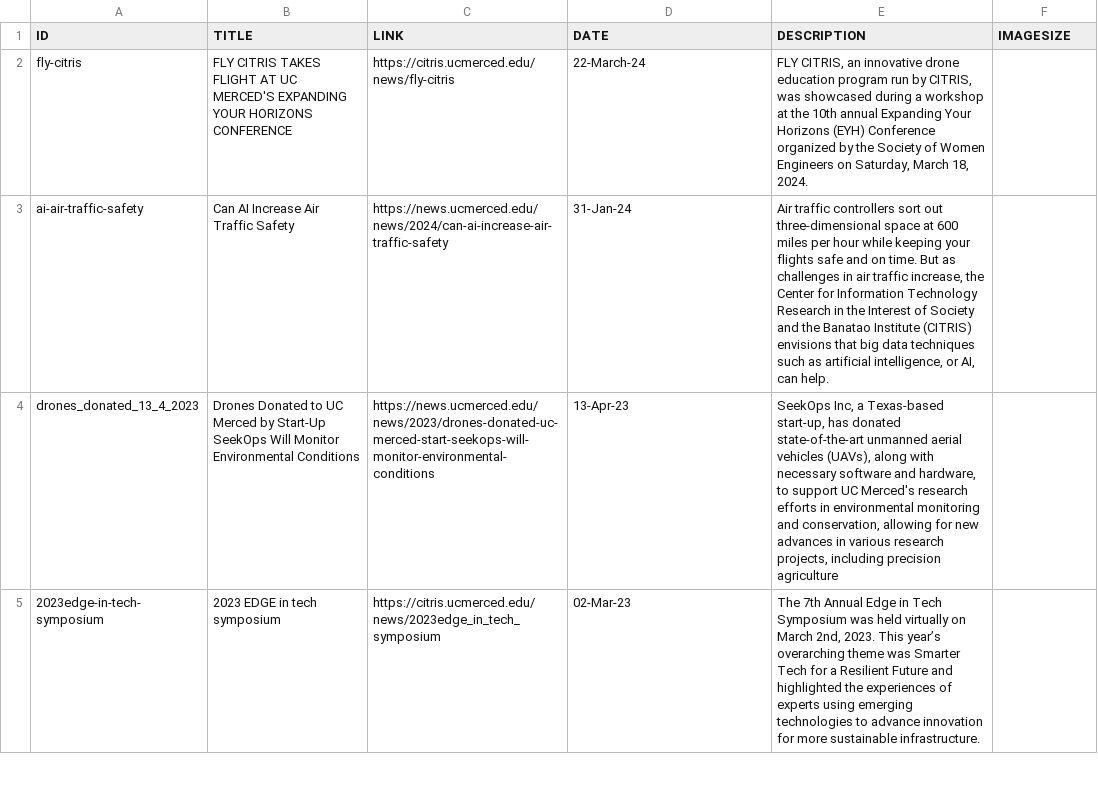
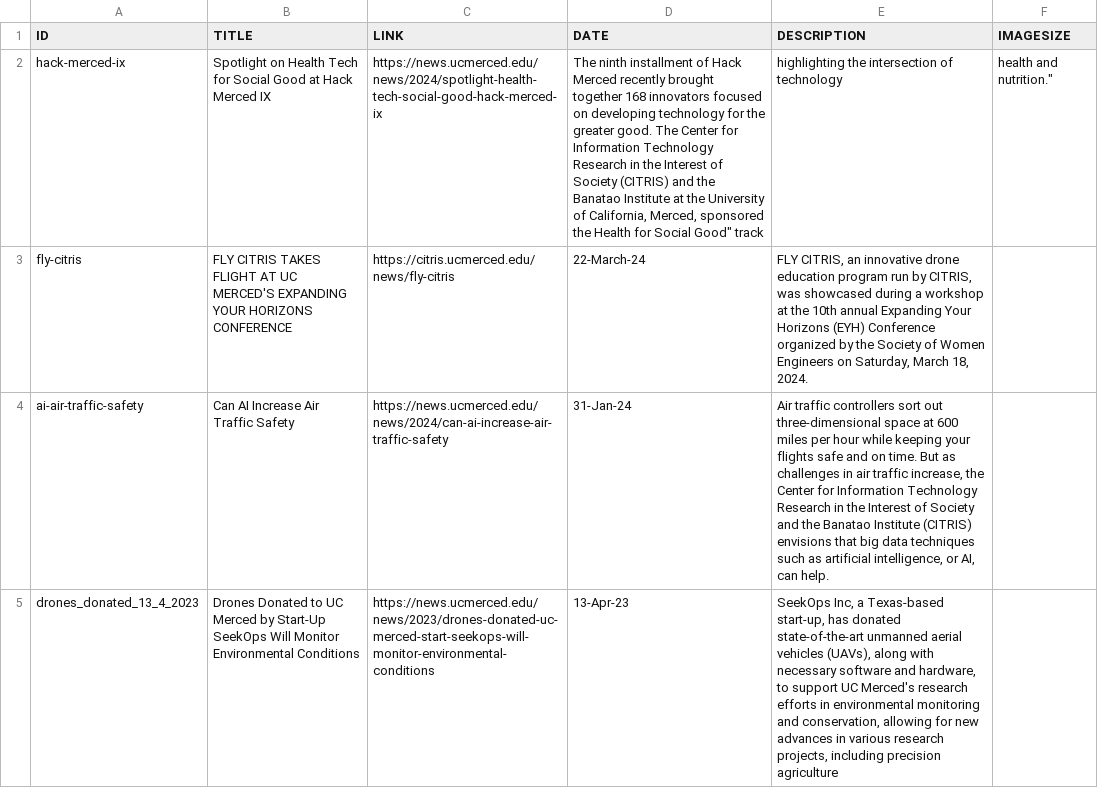
Before and after one commit to citris-ucmerced/citris, a CSV file: news.csv, drawn as a sheet; only a part is shown; the shorter side is filled out with more unchanged rows.

Commit message:
Added news item for hack merced ix

```diff
--- a/news.csv
+++ b/news.csv
@@ -1,2 +1,3 @@
 ID,TITLE,LINK,DATE,DESCRIPTION,IMAGESIZE
+hack-merced-ix,Spotlight on Health Tech for Social Good at Hack Merced IX,https://news.ucmerced.edu/news/2024/spotlight-health-tech-social-good-hack-merced-ix,"The ninth installment of Hack Merced recently brought together 168 innovators focused on developing technology for the greater good. The Center for Information Technology Research in the Interest of Society (CITRIS) and the Banatao Institute at the University of California, Merced, sponsored the "Health for Social Good" track, highlighting the intersection of technology, health and nutrition.",
 fly-citris,FLY CITRIS TAKES FLIGHT AT UC MERCED'S EXPANDING YOUR HORIZONS CONFERENCE,https://citris.ucmerced.edu/news/fly-citris,22-March-24,"FLY CITRIS, an innovative drone education program run by CITRIS, was showcased during a workshop at the 10th annual Expanding Your Horizons (EYH) Conference organized by the Society of Women Engineers on Saturday, March 18, 2024."
```
Also changed, not shown: 3 other files.
